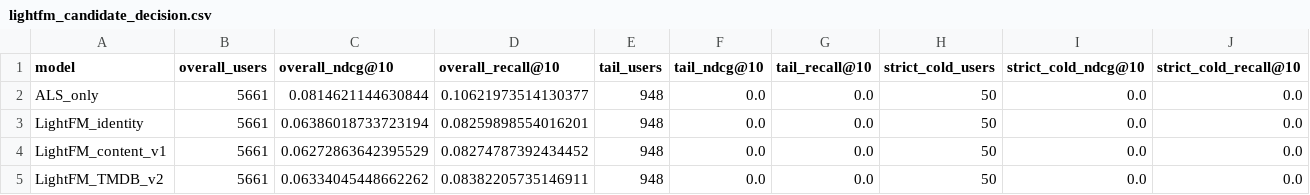
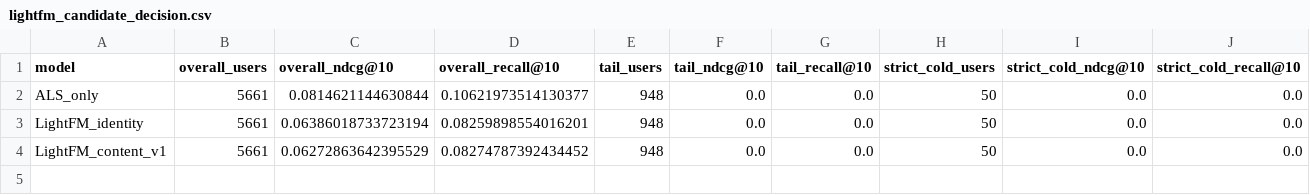
Before and after one commit to RavenKing45/Movie-Recommendation-System, a CSV file: reports/lightfm_candidate_decision.csv, drawn as a sheet; only a part is shown; rows hold the shown columns only; the diff names each change by its address in the sheet, - before the commit and + after, or states it on an @@ line.

```diff
--- a/reports/lightfm_candidate_decision.csv
+++ b/reports/lightfm_candidate_decision.csv
-row 5: LightFM_TMDB_v2 | 5661 | 0.06334045448662262 | 0.08382205735146911 | 948 | 0.0 | 0.0 | 50 | 0.0 | 0.0
```
Also changed, not shown: reports/cf_baseline_test.csv, reports/lightfm_paired_validation_ci.csv, 27 other files.
